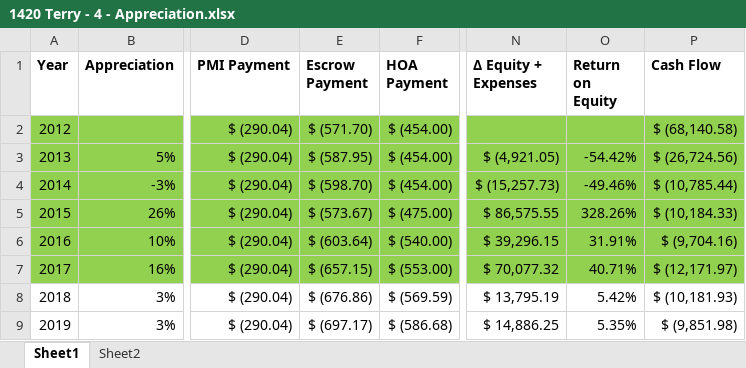
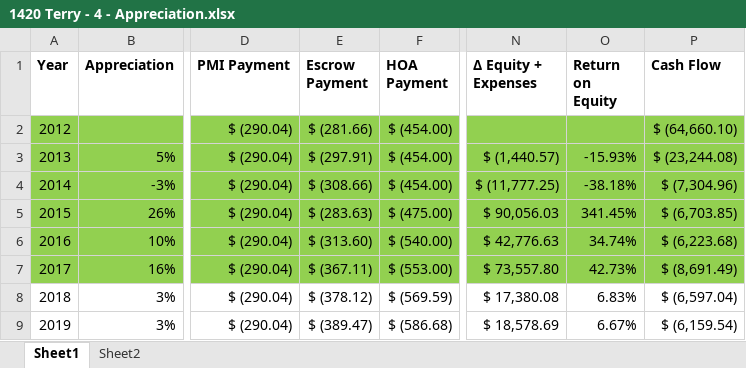
Before and after one commit to benofben/the_intelligent_property_investor, an Excel workbook: excel/2/1420 Terry - 4 - Appreciation.xlsx, sheet Sheet1, drawn as a sheet; only a part is shown, gaps mark what is left out; values as stored, in another font and other column widths than the file's, no borders; charts and pictures not drawn; the diff covers the shown part only; the diff names each change by its address in the sheet, - before the commit and + after, or states it on an @@ line.

```diff
--- a/excel/2/1420 Terry - 4 - Appreciation.xlsx (sheet Sheet1)
+++ b/excel/2/1420 Terry - 4 - Appreciation.xlsx (sheet Sheet1)
-E2 (Escrow Payment): $ (571.70)
+E2 (Escrow Payment): $ (281.66)
-P2 (Cash Flow): $ (68,140.58)
+P2 (Cash Flow): $ (64,660.10)
-E3 (Escrow Payment): $ (587.95)
+E3 (Escrow Payment): $ (297.91)
-N3 (Δ Equity + Expenses): $ (4,921.05)
+N3 (Δ Equity + Expenses): $ (1,440.57)
-O3 (Return on Equity): -54.42%
+O3 (Return on Equity): -15.93%
-P3 (Cash Flow): $ (26,724.56)
+P3 (Cash Flow): $ (23,244.08)
-E4 (Escrow Payment): $ (598.70)
+E4 (Escrow Payment): $ (308.66)
-N4 (Δ Equity + Expenses): $ (15,257.73)
+N4 (Δ Equity + Expenses): $ (11,777.25)
-O4 (Return on Equity): -49.46%
+O4 (Return on Equity): -38.18%
-P4 (Cash Flow): $ (10,785.44)
+P4 (Cash Flow): $ (7,304.96)
-E5 (Escrow Payment): $ (573.67)
+E5 (Escrow Payment): $ (283.63)
-N5 (Δ Equity + Expenses): $ 86,575.55
+N5 (Δ Equity + Expenses): $ 90,056.03
-O5 (Return on Equity): 328.26%
+O5 (Return on Equity): 341.45%
-P5 (Cash Flow): $ (10,184.33)
+P5 (Cash Flow): $ (6,703.85)
-E6 (Escrow Payment): $ (603.64)
+E6 (Escrow Payment): $ (313.60)
-N6 (Δ Equity + Expenses): $ 39,296.15
+N6 (Δ Equity + Expenses): $ 42,776.63
-O6 (Return on Equity): 31.91%
+O6 (Return on Equity): 34.74%
-P6 (Cash Flow): $ (9,704.16)
+P6 (Cash Flow): $ (6,223.68)
-E7 (Escrow Payment): $ (657.15)
+E7 (Escrow Payment): $ (367.11)
-N7 (Δ Equity + Expenses): $ 70,077.32
+N7 (Δ Equity + Expenses): $ 73,557.80
-O7 (Return on Equity): 40.71%
+O7 (Return on Equity): 42.73%
-P7 (Cash Flow): $ (12,171.97)
+P7 (Cash Flow): $ (8,691.49)
-E8 (Escrow Payment): $ (676.86)
+E8 (Escrow Payment): $ (378.12)
-N8 (Δ Equity + Expenses): $ 13,795.19
+N8 (Δ Equity + Expenses): $ 17,380.08
-O8 (Return on Equity): 5.42%
+O8 (Return on Equity): 6.83%
-P8 (Cash Flow): $ (10,181.93)
+P8 (Cash Flow): $ (6,597.04)
-E9 (Escrow Payment): $ (697.17)
+E9 (Escrow Payment): $ (389.47)
-N9 (Δ Equity + Expenses): $ 14,886.25
+N9 (Δ Equity + Expenses): $ 18,578.69
-O9 (Return on Equity): 5.35%
+O9 (Return on Equity): 6.67%
-P9 (Cash Flow): $ (9,851.98)
+P9 (Cash Flow): $ (6,159.54)
```
Also changed, not shown: 248 edited cells elsewhere in this sheet, sheet Sheet2, charts or pictures, excel/2/1420 Terry - 2 - Add Taxes and Rent.xlsx, excel/2/1420 Terry - 3 - Add Expenses.xlsx, 1 other file.
